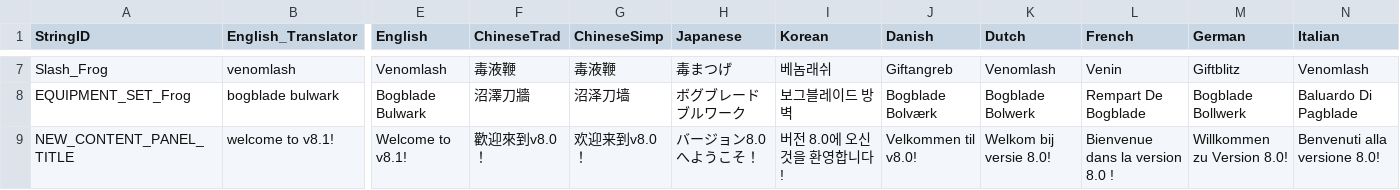
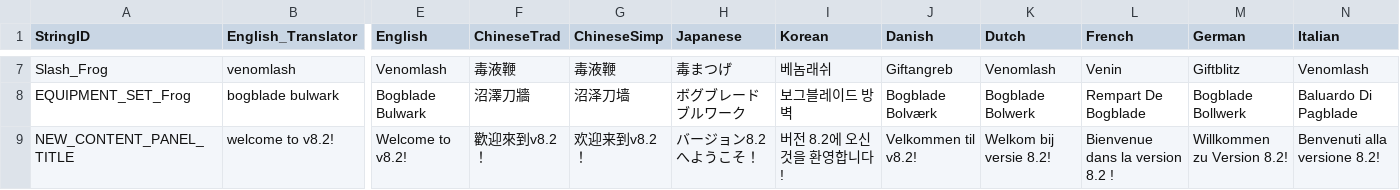
Before and after one commit to rawrzcookie/TT2_CSV, a CSV file: csv/LocalizationUpdateInfo.csv, drawn as a sheet; only a part is shown, gaps mark what is left out; the diff covers the shown part only; the diff names each change by its address in the sheet, - before the commit and + after, or states it on an @@ line.

```diff
--- a/csv/LocalizationUpdateInfo.csv
+++ b/csv/LocalizationUpdateInfo.csv
-B9 (English_Translator): welcome to v8.1!
+B9 (English_Translator): welcome to v8.2!
-E9 (English): Welcome to v8.1!
+E9 (English): Welcome to v8.2!
-F9 (ChineseTrad): 歡迎來到v8.0！
+F9 (ChineseTrad): 歡迎來到v8.2！
-G9 (ChineseSimp): 欢迎来到v8.0！
+G9 (ChineseSimp): 欢迎来到v8.2！
-H9 (Japanese): バージョン8.0へようこそ！
+H9 (Japanese): バージョン8.2へようこそ！
-I9 (Korean): 버전 8.0에 오신 것을 환영합니다!
+I9 (Korean): 버전 8.2에 오신 것을 환영합니다!
-J9 (Danish): Velkommen til v8.0!
+J9 (Danish): Velkommen til v8.2!
-K9 (Dutch): Welkom bij versie 8.0!
+K9 (Dutch): Welkom bij versie 8.2!
-L9 (French): Bienvenue dans la version 8.0 !
+L9 (French): Bienvenue dans la version 8.2 !
-M9 (German): Willkommen zu Version 8.0!
+M9 (German): Willkommen zu Version 8.2!
-N9 (Italian): Benvenuti alla versione 8.0!
+N9 (Italian): Benvenuti alla versione 8.2!
```
Also changed, not shown: 2 added rows and 41 edited cells elsewhere in this file, csv/AvatarInfo.csv, csv/C_EquipmentInfo.csv, 6 other files.
